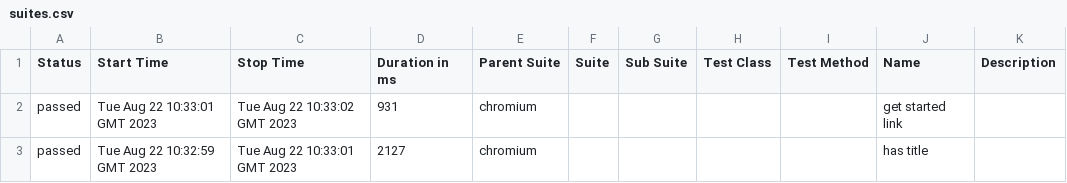
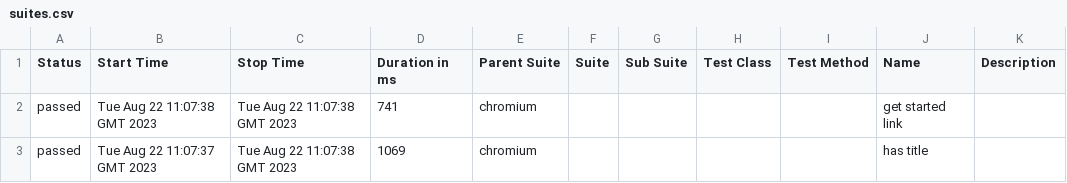
Before and after one commit to ADawarian/PlwActionsTest, a CSV file: 5/data/suites.csv, drawn as a sheet.

```diff
--- a/5/data/suites.csv
+++ b/5/data/suites.csv
@@ -1,3 +1,3 @@
 "Status","Start Time","Stop Time","Duration in ms","Parent Suite","Suite","Sub Suite","Test Class","Test Method","Name","Description"
-"passed","Tue Aug 22 10:33:01 GMT 2023","Tue Aug 22 10:33:02 GMT 2023","931","chromium","","","","","get started link",""
-"passed","Tue Aug 22 10:32:59 GMT 2023","Tue Aug 22 10:33:01 GMT 2023","2127","chromium","","","","","has title",""
+"passed","Tue Aug 22 11:07:38 GMT 2023","Tue Aug 22 11:07:38 GMT 2023","741","chromium","","","","","get started link",""
+"passed","Tue Aug 22 11:07:37 GMT 2023","Tue Aug 22 11:07:38 GMT 2023","1069","chromium","","","","","has title",""
```
Also changed, not shown: 26 other files.
